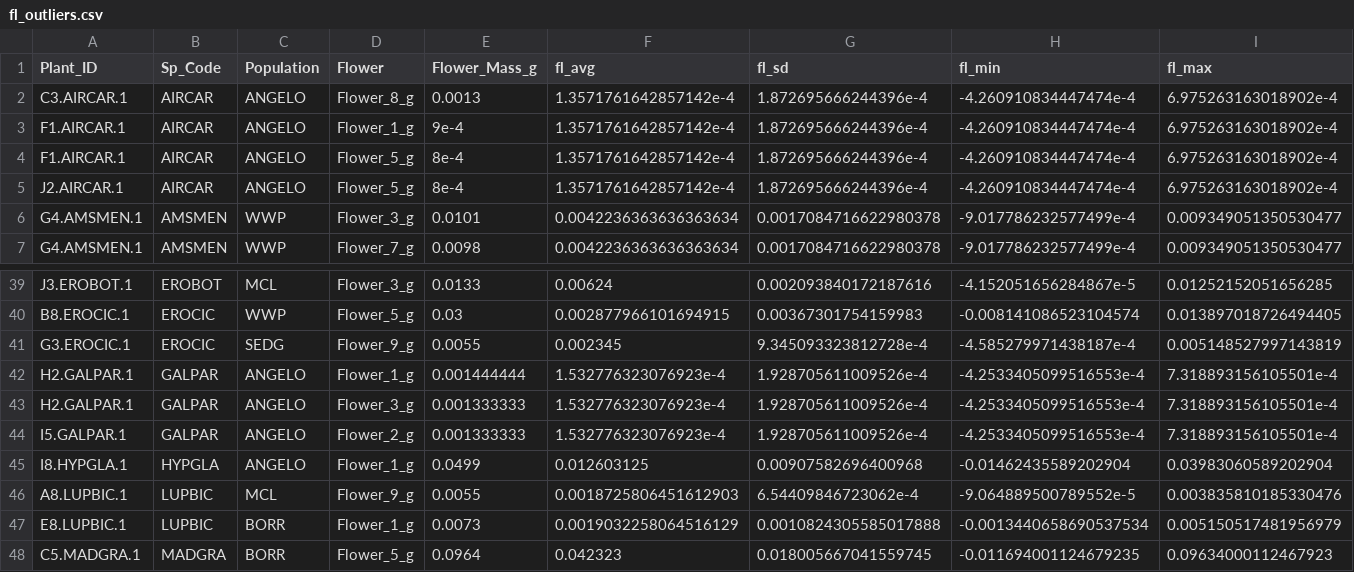
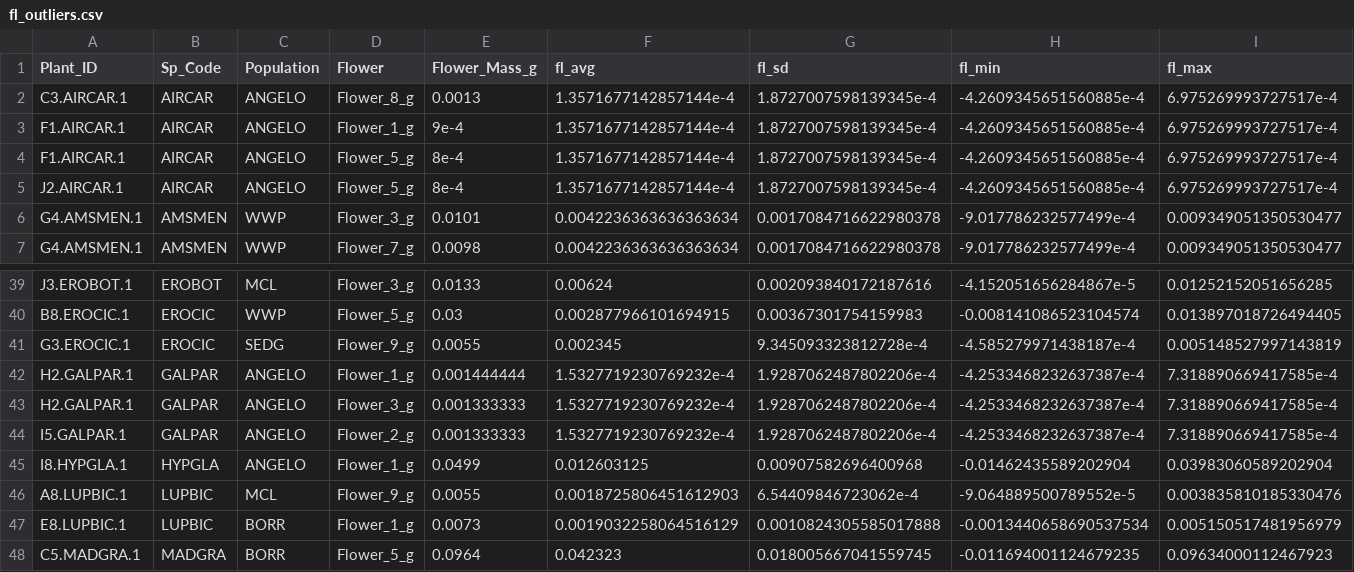
Before and after one commit to bwainwri/growth-reproduction, a CSV file: fl_outliers.csv, drawn as a sheet; only a part is shown, gaps mark what is left out.

```diff
--- a/fl_outliers.csv
+++ b/fl_outliers.csv
@@ -1,6 +1,6 @@
 Plant_ID,Sp_Code,Population,Flower,Flower_Mass_g,fl_avg,fl_sd,fl_min,fl_max
-C3.AIRCAR.1,AIRCAR,ANGELO,Flower_8_g,0.0013,1.3571761642857142e-4,1.872695666244396e-4,-4.260910834447474e-4,6.975263163018902e-4
-F1.AIRCAR.1,AIRCAR,ANGELO,Flower_1_g,9e-4,1.3571761642857142e-4,1.872695666244396e-4,-4.260910834447474e-4,6.975263163018902e-4
-F1.AIRCAR.1,AIRCAR,ANGELO,Flower_5_g,8e-4,1.3571761642857142e-4,1.872695666244396e-4,-4.260910834447474e-4,6.975263163018902e-4
-J2.AIRCAR.1,AIRCAR,ANGELO,Flower_5_g,8e-4,1.3571761642857142e-4,1.872695666244396e-4,-4.260910834447474e-4,6.975263163018902e-4
+C3.AIRCAR.1,AIRCAR,ANGELO,Flower_8_g,0.0013,1.3571677142857144e-4,1.8727007598139345e-4,-4.2609345651560885e-4,6.975269993727517e-4
+F1.AIRCAR.1,AIRCAR,ANGELO,Flower_1_g,9e-4,1.3571677142857144e-4,1.8727007598139345e-4,-4.2609345651560885e-4,6.975269993727517e-4
+F1.AIRCAR.1,AIRCAR,ANGELO,Flower_5_g,8e-4,1.3571677142857144e-4,1.8727007598139345e-4,-4.2609345651560885e-4,6.975269993727517e-4
+J2.AIRCAR.1,AIRCAR,ANGELO,Flower_5_g,8e-4,1.3571677142857144e-4,1.8727007598139345e-4,-4.2609345651560885e-4,6.975269993727517e-4
 G4.AMSMEN.1,AMSMEN,WWP,Flower_3_g,0.0101,0.0042236363636363634,0.0017084716622980378,-9.017786232577499e-4,0.009349051350530477
@@ -41,5 +41,5 @@ B8.EROCIC.1,EROCIC,WWP,Flower_5_g,0.03,0.002877966101694915,0.00367301754159983,
 G3.EROCIC.1,EROCIC,SEDG,Flower_9_g,0.0055,0.002345,9.345093323812728e-4,-4.585279971438187e-4,0.005148527997143819
-H2.GALPAR.1,GALPAR,ANGELO,Flower_1_g,0.001444444,1.532776323076923e-4,1.928705611009526e-4,-4.2533405099516553e-4,7.318893156105501e-4
-H2.GALPAR.1,GALPAR,ANGELO,Flower_3_g,0.001333333,1.532776323076923e-4,1.928705611009526e-4,-4.2533405099516553e-4,7.318893156105501e-4
-I5.GALPAR.1,GALPAR,ANGELO,Flower_2_g,0.001333333,1.532776323076923e-4,1.928705611009526e-4,-4.2533405099516553e-4,7.318893156105501e-4
+H2.GALPAR.1,GALPAR,ANGELO,Flower_1_g,0.001444444,1.5327719230769232e-4,1.9287062487802206e-4,-4.2533468232637387e-4,7.318890669417585e-4
+H2.GALPAR.1,GALPAR,ANGELO,Flower_3_g,0.001333333,1.5327719230769232e-4,1.9287062487802206e-4,-4.2533468232637387e-4,7.318890669417585e-4
+I5.GALPAR.1,GALPAR,ANGELO,Flower_2_g,0.001333333,1.5327719230769232e-4,1.9287062487802206e-4,-4.2533468232637387e-4,7.318890669417585e-4
 I8.HYPGLA.1,HYPGLA,ANGELO,Flower_1_g,0.0499,0.012603125,0.00907582696400968,-0.01462435589202904,0.03983060589202904
```
Also changed, not shown: Reproductive Allocation_2023.csv, Species Codes copy.csv, 19 other files.
